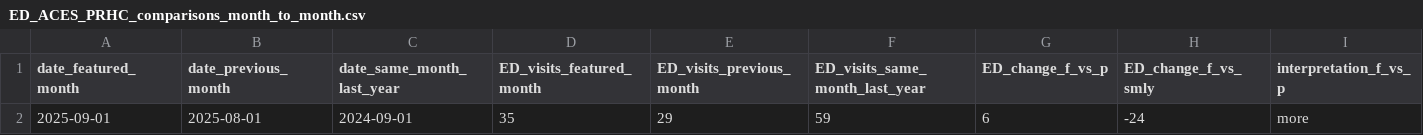
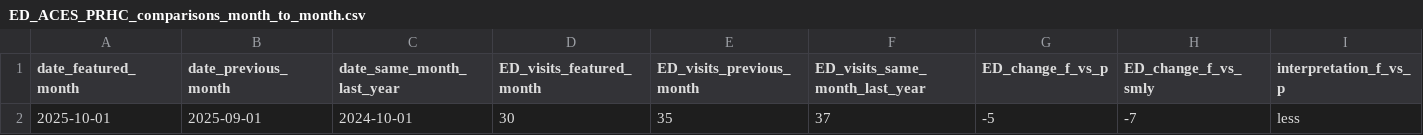
Before and after one commit to peterboroughpublichealth/public-data-opioid-EWSS, a CSV file: ED-visits-ACES/PRHC/ED_ACES_PRHC_comparisons_month_to_month.csv, drawn as a sheet; only a part is shown; removed rows and columns are numbered as before the commit, all else as after; rows hold the shown columns only; the diff names each change by its address in the sheet, - before the commit and + after, or states it on an @@ line.

```diff
--- a/ED-visits-ACES/PRHC/ED_ACES_PRHC_comparisons_month_to_month.csv
+++ b/ED-visits-ACES/PRHC/ED_ACES_PRHC_comparisons_month_to_month.csv
-row 2: 2025-09-01 | 2025-08-01 | 2024-09-01 | 35 | 29 | 59 | 6 | -24 | more
+row 2: 2025-10-01 | 2025-09-01 | 2024-10-01 | 30 | 35 | 37 | -5 | -7 | less
```
Also changed, not shown: ED-visits-ACES/PRHC/ED_ACES_PRHC_by_month.csv, ED-visits-ACES/PRHC/ED_ACES_PRHC_metrics_last_12_months.csv, 1 other file.
